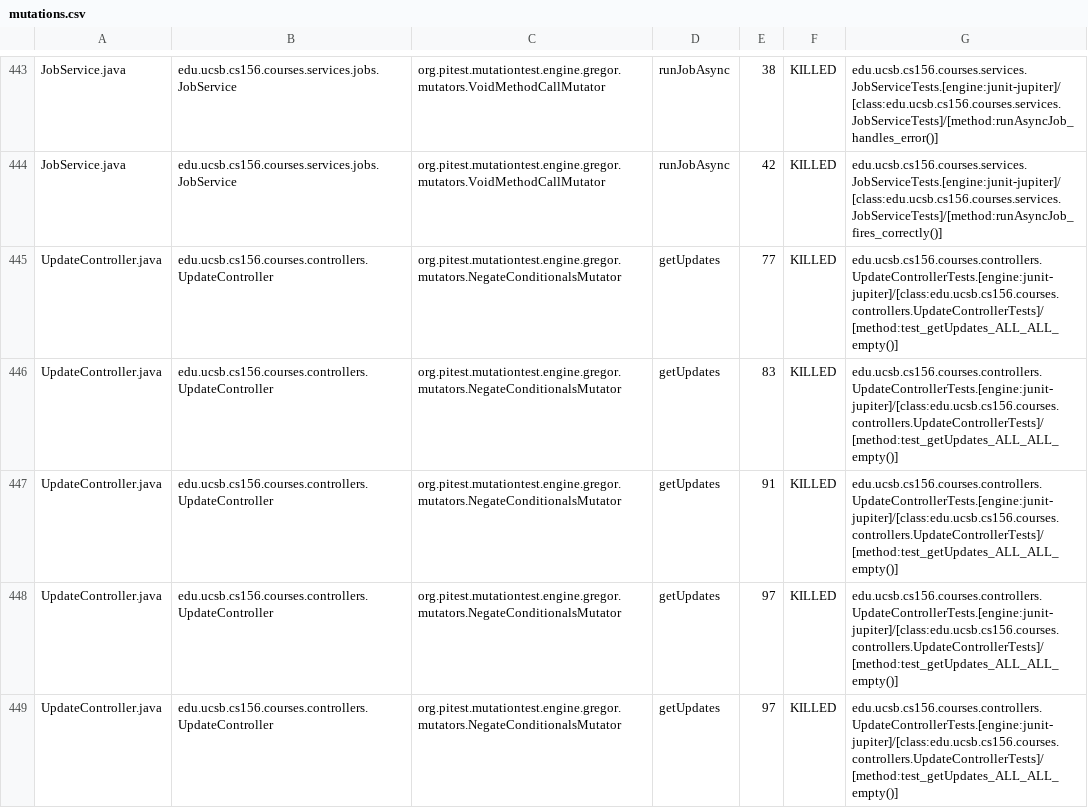
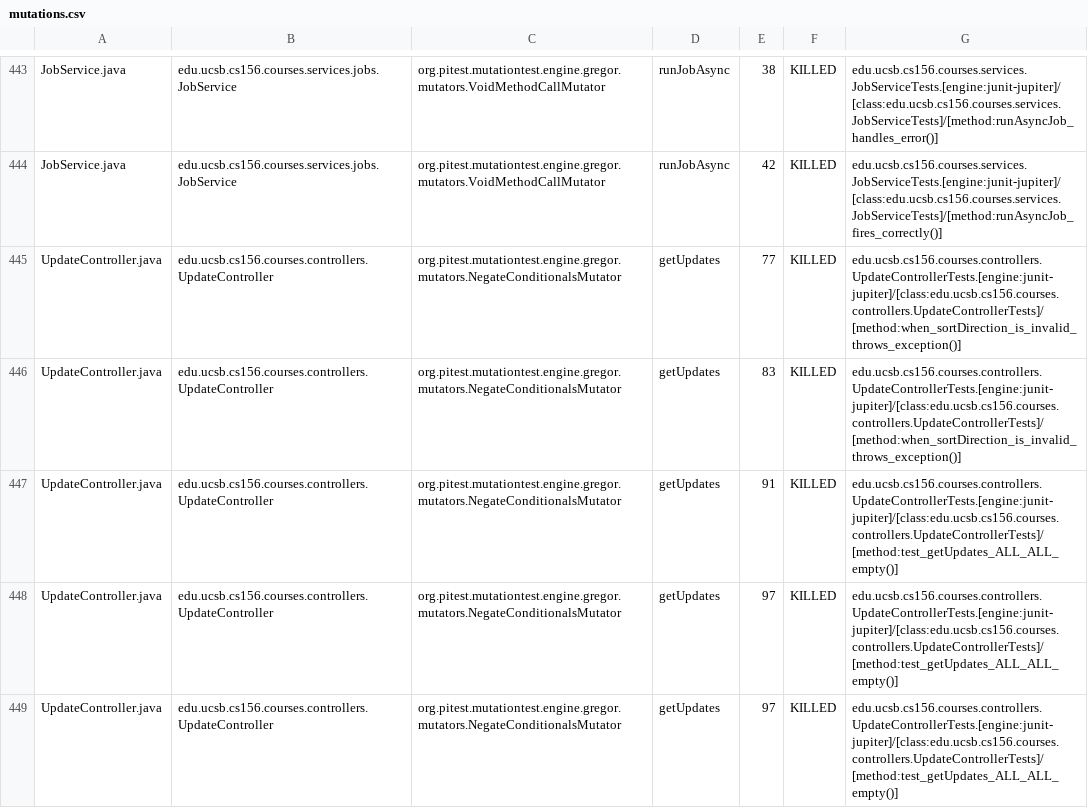
Before and after one commit to ucsb-cs156-s26/proj-courses-s26-04, a CSV file: prs/31/pitest/mutations.csv, drawn as a sheet; only a part is shown, gaps mark what is left out; the diff covers the shown part only.

Commit message:
Deploying to gh-pages from @ ucsb-cs156-s26/proj-courses-s26-04@6c6d30e747b40dda675618f72d4ff40db00cf690 🚀

```diff
--- a/prs/31/pitest/mutations.csv
+++ b/prs/31/pitest/mutations.csv
@@ -444,4 +444,4 @@ JobService.java,edu.ucsb.cs156.courses.services.jobs.JobService,org.pitest.mutat
 JobService.java,edu.ucsb.cs156.courses.services.jobs.JobService,org.pitest.mutationtest.engine.gregor.mutators.VoidMethodCallMutator,runJobAsync,42,KILLED,edu.ucsb.cs156.courses.services.JobServiceTests.[engine:junit-jupiter]/[class:edu.ucsb.cs156.courses.services.JobServiceTests]/[method:runAsyncJob_fires_correctly()]
-UpdateController.java,edu.ucsb.cs156.courses.controllers.UpdateController,org.pitest.mutationtest.engine.gregor.mutators.NegateConditionalsMutator,getUpdates,77,KILLED,edu.ucsb.cs156.courses.controllers.UpdateControllerTests.[engine:junit-jupiter]/[class:edu.ucsb.cs156.courses.controllers.UpdateControllerTests]/[method:test_getUpdates_ALL_ALL_empty()]
-UpdateController.java,edu.ucsb.cs156.courses.controllers.UpdateController,org.pitest.mutationtest.engine.gregor.mutators.NegateConditionalsMutator,getUpdates,83,KILLED,edu.ucsb.cs156.courses.controllers.UpdateControllerTests.[engine:junit-jupiter]/[class:edu.ucsb.cs156.courses.controllers.UpdateControllerTests]/[method:test_getUpdates_ALL_ALL_empty()]
+UpdateController.java,edu.ucsb.cs156.courses.controllers.UpdateController,org.pitest.mutationtest.engine.gregor.mutators.NegateConditionalsMutator,getUpdates,77,KILLED,edu.ucsb.cs156.courses.controllers.UpdateControllerTests.[engine:junit-jupiter]/[class:edu.ucsb.cs156.courses.controllers.UpdateControllerTests]/[method:when_sortDirection_is_invalid_throws_exception()]
+UpdateController.java,edu.ucsb.cs156.courses.controllers.UpdateController,org.pitest.mutationtest.engine.gregor.mutators.NegateConditionalsMutator,getUpdates,83,KILLED,edu.ucsb.cs156.courses.controllers.UpdateControllerTests.[engine:junit-jupiter]/[class:edu.ucsb.cs156.courses.controllers.UpdateControllerTests]/[method:when_sortDirection_is_invalid_throws_exception()]
 UpdateController.java,edu.ucsb.cs156.courses.controllers.UpdateController,org.pitest.mutationtest.engine.gregor.mutators.NegateConditionalsMutator,getUpdates,91,KILLED,edu.ucsb.cs156.courses.controllers.UpdateControllerTests.[engine:junit-jupiter]/[class:edu.ucsb.cs156.courses.controllers.UpdateControllerTests]/[method:test_getUpdates_ALL_ALL_empty()]
```
Also changed, not shown: 2 added rows, 2 removed rows and 27 edited cells elsewhere in this file, 50 other files.
